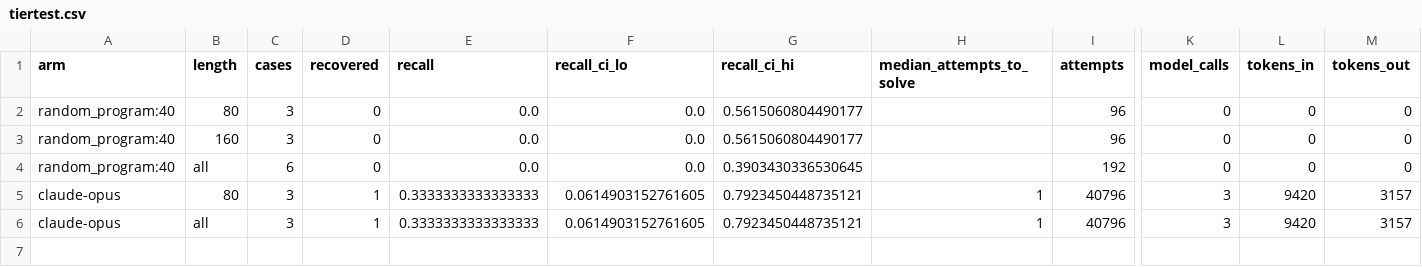
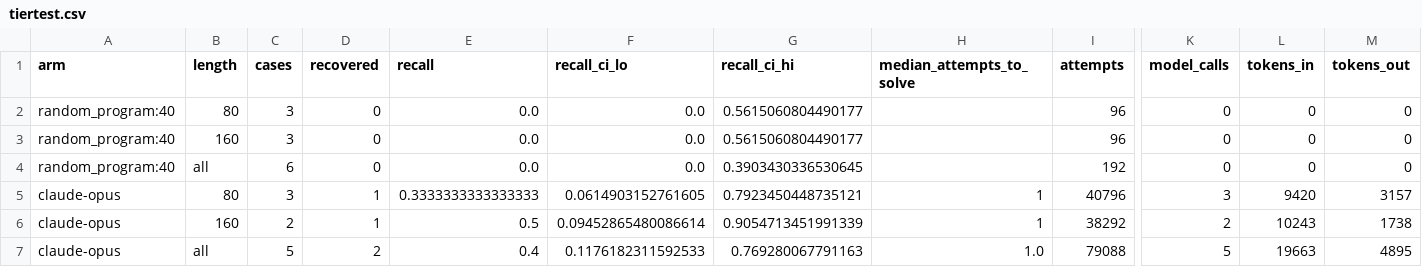
Before and after one commit to jacksonking109/liberprimus-search, a CSV file: 20261104-2305/tier-claude/tiertest.csv, drawn as a sheet; only a part is shown, gaps mark what is left out; rows hold the shown columns only; the diff names each change by its address in the sheet, - before the commit and + after, or states it on an @@ line.

```diff
--- a/20261104-2305/tier-claude/tiertest.csv
+++ b/20261104-2305/tier-claude/tiertest.csv
-B6 (length): all
+B6 (length): 160
-C6 (cases): 3
+C6 (cases): 2
-E6 (recall): 0.3333333333333333
+E6 (recall): 0.5
-F6 (recall_ci_lo): 0.0614903152761605
+F6 (recall_ci_lo): 0.09452865480086614
-G6 (recall_ci_hi): 0.7923450448735121
+G6 (recall_ci_hi): 0.9054713451991339
-I6 (attempts): 40796
+I6 (attempts): 38292
-K6 (model_calls): 3
+K6 (model_calls): 2
-L6 (tokens_in): 9420
+L6 (tokens_in): 10243
-M6 (tokens_out): 3157
+M6 (tokens_out): 1738
+row 7: claude-opus | all | 5 | 2 | 0.4 | 0.1176182311592533 | 0.769280067791163 | 1.0 | 79088 | 5 | 19663 | 4895
```
Also changed, not shown: 20261104-2305/tier-claude/tiertest_cases.csv, 3 other files.
